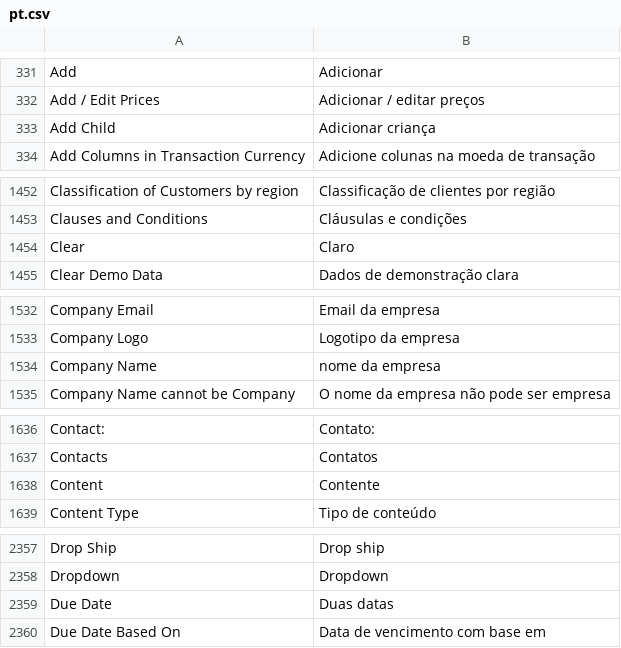
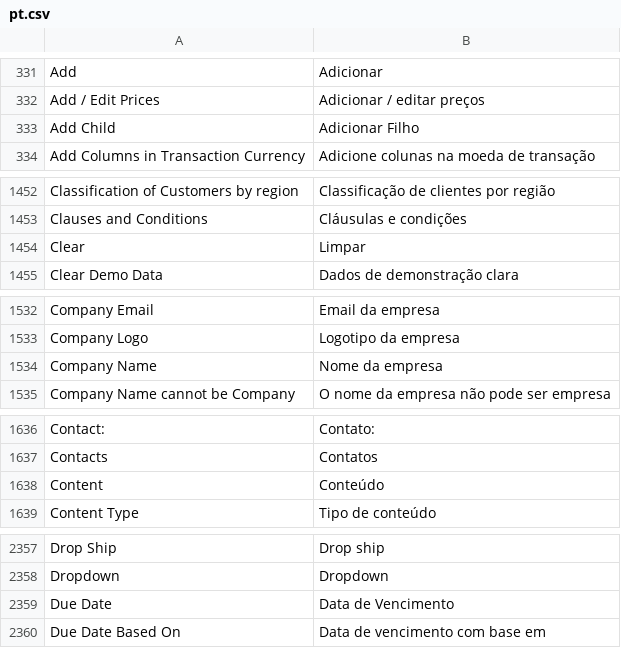
Before and after one commit to logicpulse/logic-erpnext, a CSV file: erpnext/translations/pt.csv, drawn as a sheet; only a part is shown, gaps mark what is left out; the diff covers the shown part only.

```diff
--- a/erpnext/translations/pt.csv
+++ b/erpnext/translations/pt.csv
@@ -332,3 +332,3 @@ Add,Adicionar
 Add / Edit Prices,Adicionar / editar preços
-Add Child,Adicionar criança
+Add Child,Adicionar Filho
 Add Columns in Transaction Currency,Adicione colunas na moeda de transação
@@ -1453,3 +1453,3 @@ Classification of Customers by region,Classificação de clientes por região
 Clauses and Conditions,Cláusulas e condições
-Clear,Claro
+Clear,Limpar
 Clear Demo Data,Dados de demonstração clara
@@ -1533,3 +1533,3 @@ Company Email,Email da empresa
 Company Logo,Logotipo da empresa
-Company Name,nome da empresa
+Company Name,Nome da empresa
 Company Name cannot be Company,O nome da empresa não pode ser empresa
@@ -1637,3 +1637,3 @@ Contact: ,Contato:
 Contacts,Contatos
-Content,Contente
+Content,Conteúdo
 Content Type,Tipo de conteúdo
@@ -2358,3 +2358,3 @@ Drop Ship,Drop ship
 Dropdown,Dropdown
-Due Date,Duas datas
+Due Date,Data de Vencimento
 Due Date Based On,Data de vencimento com base em
```
Also changed, not shown: 40 edited cells elsewhere in this file, 1 other file.
